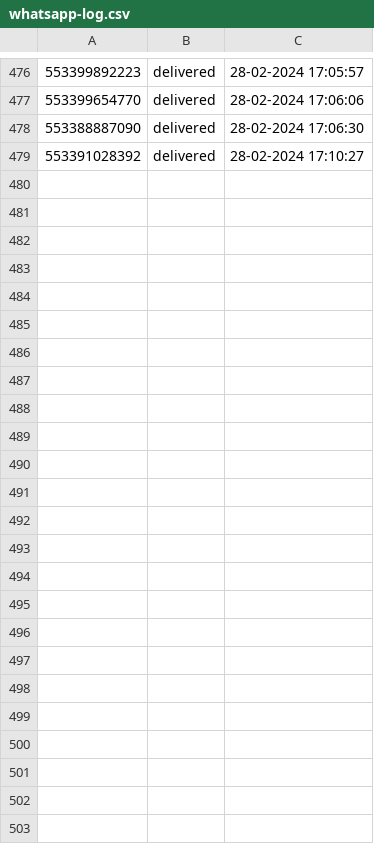
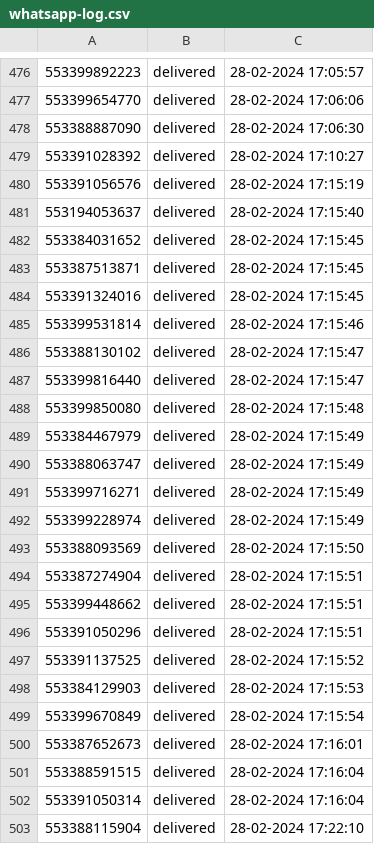
Before and after one commit to pedro0506/glitch-filadelfia, a CSV file: whatsapp-log.csv, drawn as a sheet; only a part is shown, gaps mark what is left out; the diff names each change by its address in the sheet, - before the commit and + after, or states it on an @@ line.

Commit message:
👋✋ Checkpoint

```diff
--- a/whatsapp-log.csv
+++ b/whatsapp-log.csv
+row 480: 553391056576 | delivered | 28-02-2024 17:15:19
+row 481: 553194053637 | delivered | 28-02-2024 17:15:40
+row 482: 553384031652 | delivered | 28-02-2024 17:15:45
+row 483: 553387513871 | delivered | 28-02-2024 17:15:45
+row 484: 553391324016 | delivered | 28-02-2024 17:15:45
+row 485: 553399531814 | delivered | 28-02-2024 17:15:46
+row 486: 553388130102 | delivered | 28-02-2024 17:15:47
+row 487: 553399816440 | delivered | 28-02-2024 17:15:47
+row 488: 553399850080 | delivered | 28-02-2024 17:15:48
+row 489: 553384467979 | delivered | 28-02-2024 17:15:49
+row 490: 553388063747 | delivered | 28-02-2024 17:15:49
+row 491: 553399716271 | delivered | 28-02-2024 17:15:49
+row 492: 553399228974 | delivered | 28-02-2024 17:15:49
+row 493: 553388093569 | delivered | 28-02-2024 17:15:50
+row 494: 553387274904 | delivered | 28-02-2024 17:15:51
+row 495: 553399448662 | delivered | 28-02-2024 17:15:51
+row 496: 553391050296 | delivered | 28-02-2024 17:15:51
+row 497: 553391137525 | delivered | 28-02-2024 17:15:52
+row 498: 553384129903 | delivered | 28-02-2024 17:15:53
+row 499: 553399670849 | delivered | 28-02-2024 17:15:54
+row 500: 553387652673 | delivered | 28-02-2024 17:16:01
+row 501: 553388591515 | delivered | 28-02-2024 17:16:04
+row 502: 553391050314 | delivered | 28-02-2024 17:16:04
+row 503: 553388115904 | delivered | 28-02-2024 17:22:10
```
